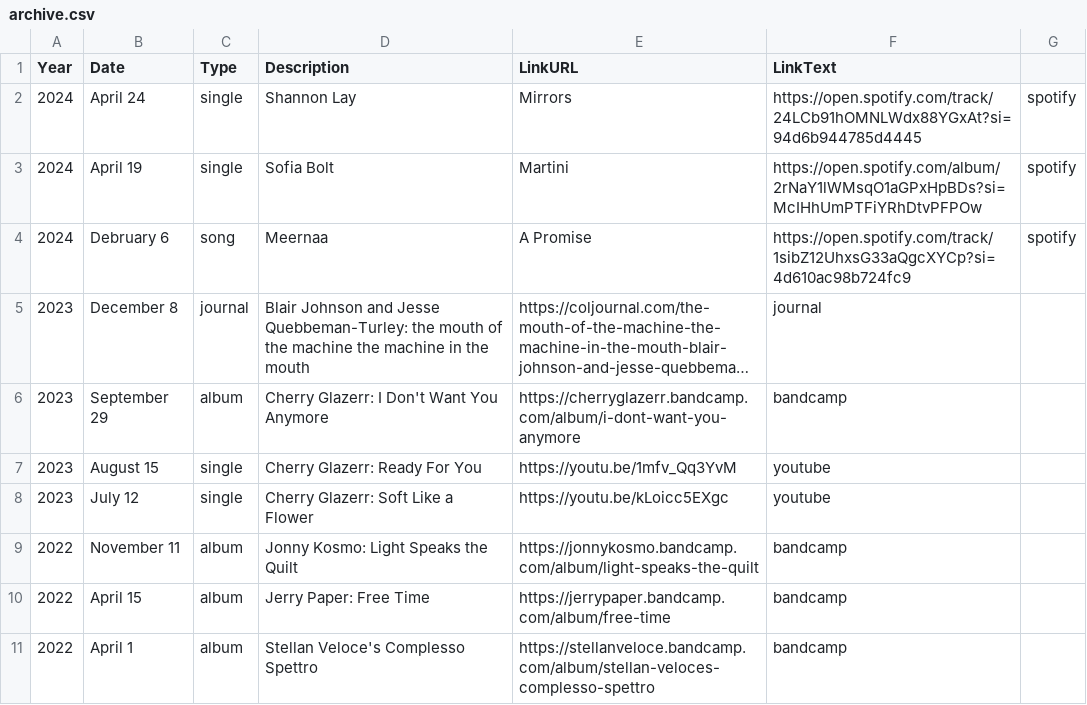
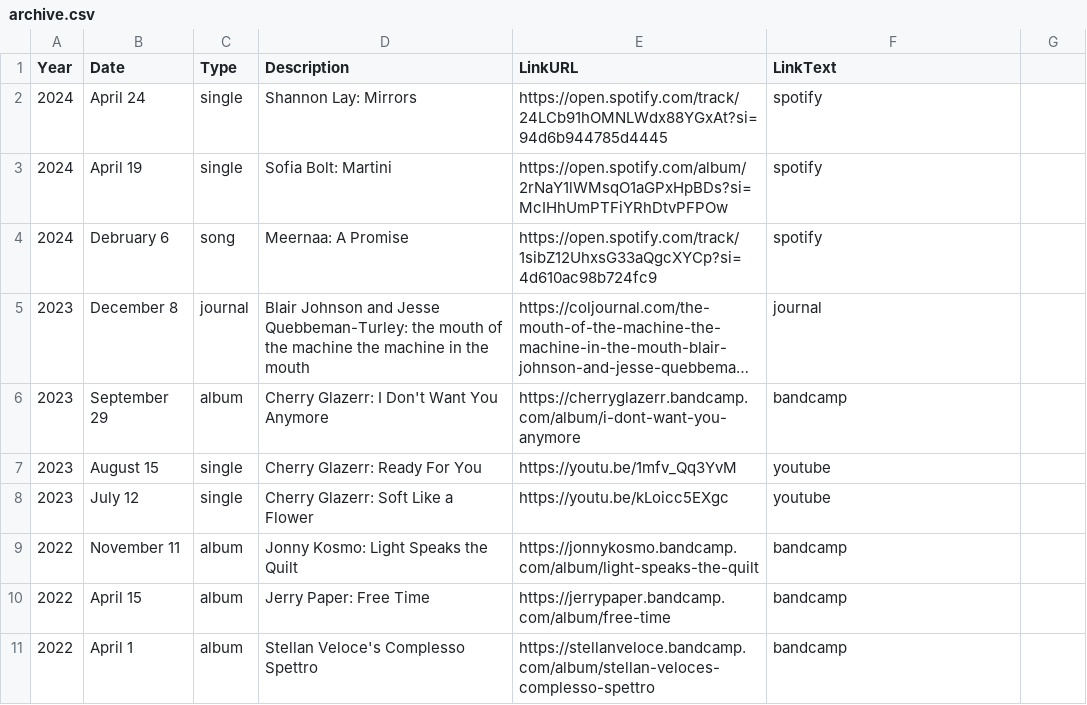
Before and after one commit to usefulparade/jnqt, a CSV file: archive.csv, drawn as a sheet; only a part is shown; long unchanged cells end in …; the diff names each change by its address in the sheet, - before the commit and + after, or states it on an @@ line.

Commit message:
Update archive.csv
fix extra column

```diff
--- a/archive.csv
+++ b/archive.csv
-D2 (Description): Shannon Lay
+D2 (Description): Shannon Lay: Mirrors
-E2 (LinkURL): Mirrors
+E2 (LinkURL): https://open.spotify.com/track/24LCb91hOMNLWdx88YGxAt?si=94d6b944785d4445
-F2 (LinkText): https://open.spotify.com/track/24LCb91hOMNLWdx88YGxAt?si=94d6b944785d4445
+F2 (LinkText): spotify
-G2:G4: spotify
+G2:G4: (empty)
-D3 (Description): Sofia Bolt
+D3 (Description): Sofia Bolt: Martini
-E3 (LinkURL): Martini
+E3 (LinkURL): https://open.spotify.com/album/2rNaY1lWMsqO1aGPxHpBDs?si=McIHhUmPTFiYRhDtvPFPOw
-F3 (LinkText): https://open.spotify.com/album/2rNaY1lWMsqO1aGPxHpBDs?si=McIHhUmPTFiYRhDtvPFPOw
+F3 (LinkText): spotify
-D4 (Description): Meernaa
+D4 (Description): Meernaa: A Promise
-E4 (LinkURL): A Promise
+E4 (LinkURL): https://open.spotify.com/track/1sibZ12UhxsG33aQgcXYCp?si=4d610ac98b724fc9
-F4 (LinkText): https://open.spotify.com/track/1sibZ12UhxsG33aQgcXYCp?si=4d610ac98b724fc9
+F4 (LinkText): spotify
```
